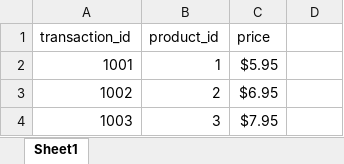
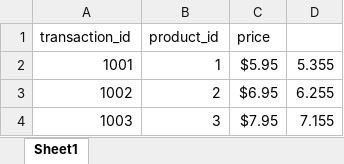
Before and after one commit to Vaibhav-kesarwani/Excel-file-editor, an Excel workbook: transactions.xlsx, sheet Sheet1, drawn as a sheet; values as stored, in another font and other column widths than the file's, no borders; charts and pictures not drawn; the diff names each change by its address in the sheet, - before the commit and + after, or states it on an @@ line.

Commit message:
excel file editor

```diff
--- a/transactions.xlsx (sheet Sheet1)
+++ b/transactions.xlsx (sheet Sheet1)
-D2: (empty)
+D2: 5.355
-D3: (empty)
+D3: 6.255
-D4: (empty)
+D4: 7.155
```
Also changed, not shown: charts or pictures, 1 other file.
